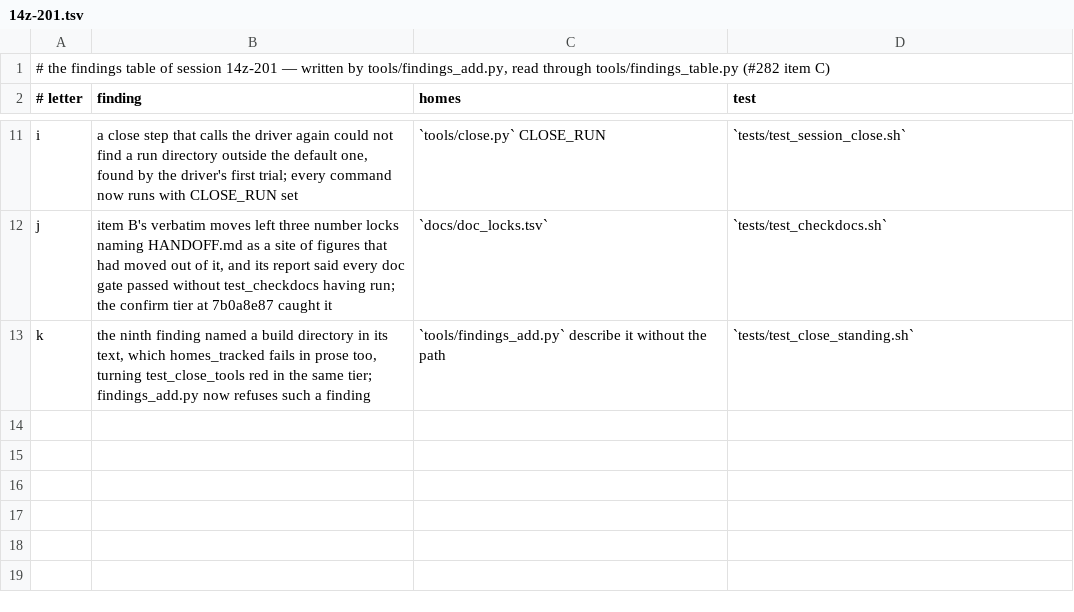
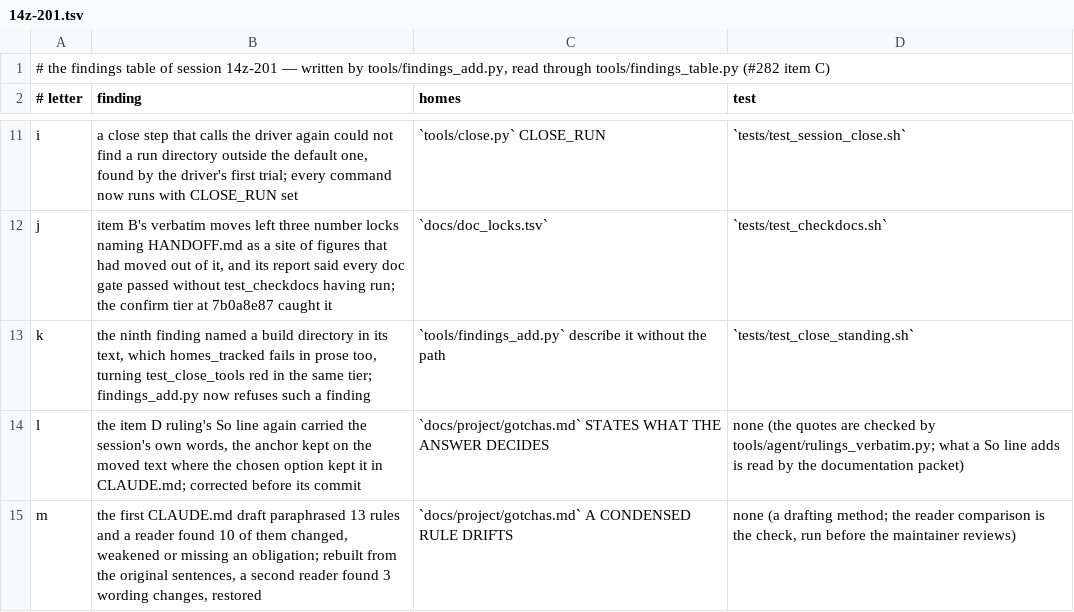
Before and after one commit to DefinitelyFrenchName/VampireSaved, a TSV file: docs/project/findings/14z-201.tsv, drawn as a sheet; only a part is shown, gaps mark what is left out; the diff names each change by its address in the sheet, - before the commit and + after, or states it on an @@ line.

```diff
--- a/docs/project/findings/14z-201.tsv
+++ b/docs/project/findings/14z-201.tsv
+row 14: l | the item D ruling's So line again carried the session's own words, the anchor kept on the moved text where the chosen option kept it in CLAUDE.md; corrected before its commit | `docs/project/gotchas.md` STATES WHAT THE ANSWER DECIDES | none (the quotes are checked by tools/agent/rulings_verbatim.py; what a So line adds is read by the documentation packet)
+row 15: m | the first CLAUDE.md draft paraphrased 13 rules and a reader found 10 of them changed, weakened or missing an obligation; rebuilt from the original sentences, a second reader found 3 wording changes, restored | `docs/project/gotchas.md` A CONDENSED RULE DRIFTS | none (a drafting method; the reader comparison is the check, run before the maintainer reviews)
```
Also changed, not shown: 2 other files.
